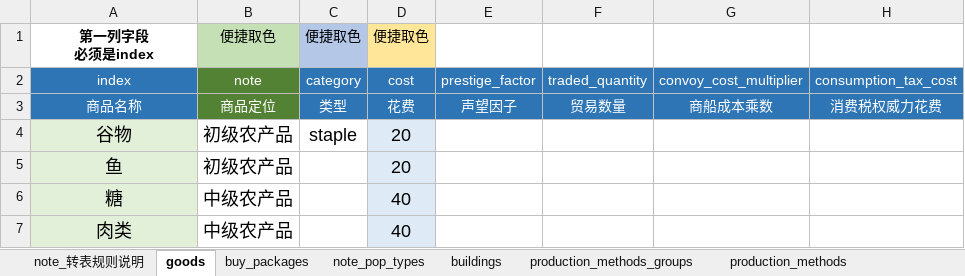
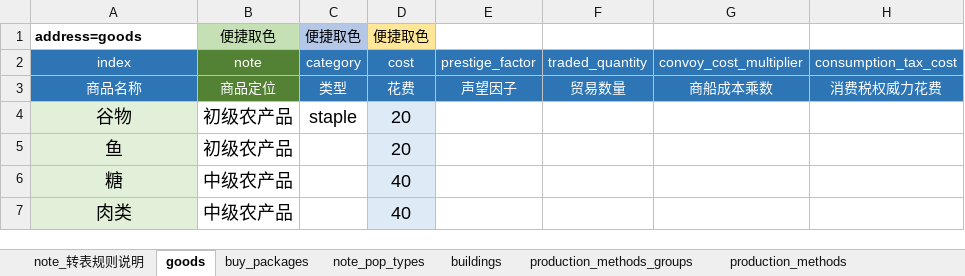
Before and after one commit to Gnc0/V3Excel2P, an Excel workbook: excel/【数值表格】经济.xlsm, sheet goods, drawn as a sheet; only a part is shown; values as stored, in another font and other column widths than the file's, no borders; conditional formats not drawn; ↵ is a line break in a cell; the diff names each change by its address in the sheet, - before the commit and + after, or states it on an @@ line.

```diff
--- a/excel/【数值表格】经济.xlsm (sheet goods)
+++ b/excel/【数值表格】经济.xlsm (sheet goods)
-A1: 第一列字段 ↵ 必须是index
+A1: address=goods
-A1 alignment: center
+A1 alignment: left
```
Also changed, not shown: sheet string_dictionary, sheet production_methods_groups, sheet buy_packages, sheet note_转表规则说明, sheet buildings, sheet production_methods, 12 other files.
